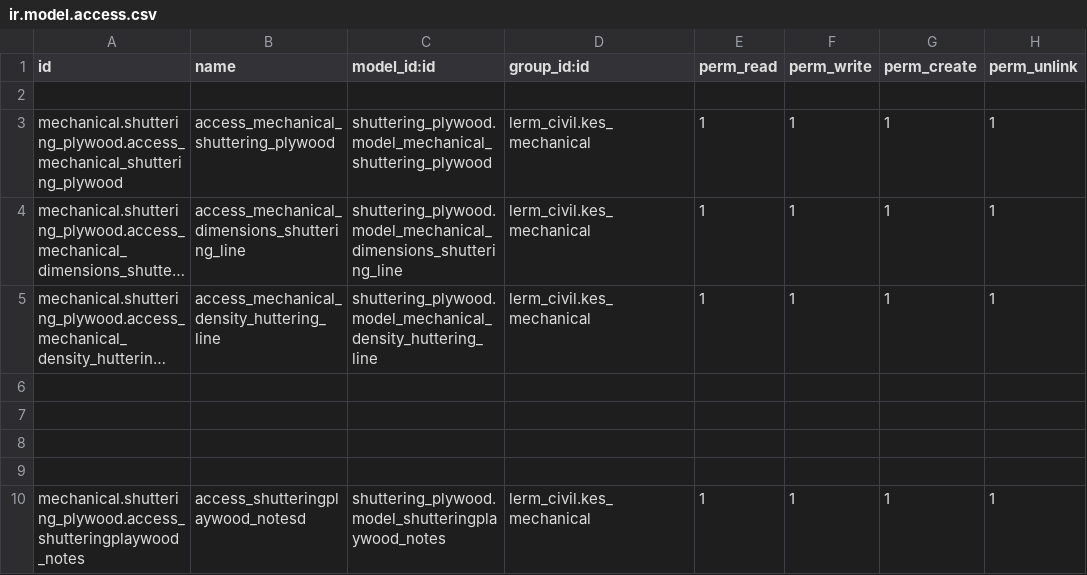
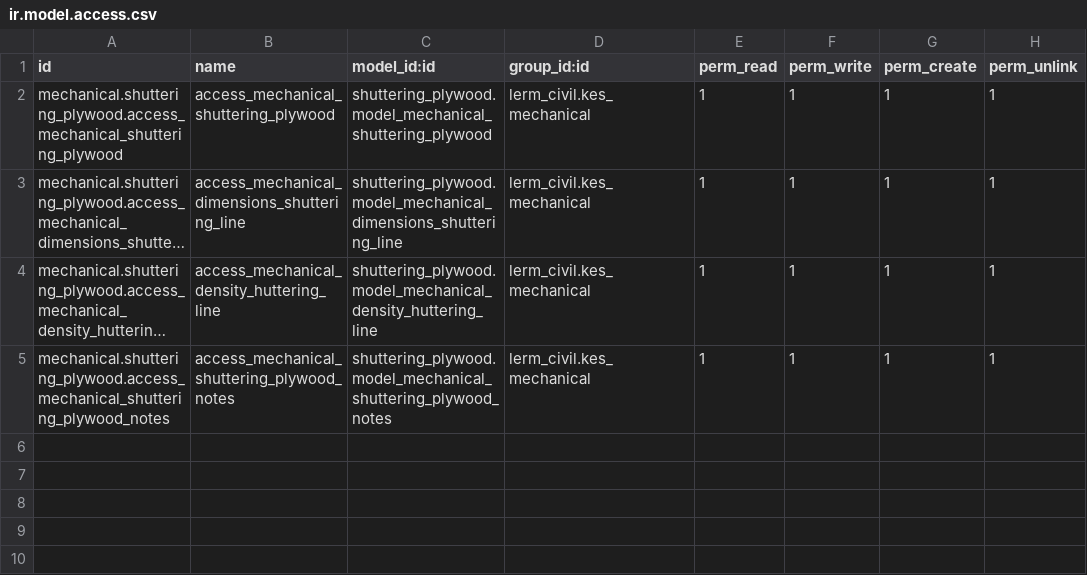
Before and after one commit to Usman-Shaikhnag/lerm_civil_products, a CSV file: shuttering_plywood/security/ir.model.access.csv, drawn as a sheet; long unchanged cells end in …; removed rows and columns are numbered as before the commit, all else as after; the diff names each change by its address in the sheet, - before the commit and + after, or states it on an @@ line.

```diff
--- a/shuttering_plywood/security/ir.model.access.csv
+++ b/shuttering_plywood/security/ir.model.access.csv
-row 2: (empty)
-row 6: (empty)
-row 7: (empty)
-row 8: (empty)
-row 9: (empty)
-A5 (id): mechanical.shuttering_plywood.access_shutteringplaywood_notes
+A5 (id): mechanical.shuttering_plywood.access_mechanical_shuttering_plywood_notes
-B5 (name): access_shutteringplaywood_notesd
+B5 (name): access_mechanical_shuttering_plywood_notes
-C5 (model_id:id): shuttering_plywood.model_shutteringplaywood_notes
+C5 (model_id:id): shuttering_plywood.model_mechanical_shuttering_plywood_notes
```
Also changed, not shown: 6 other files.
